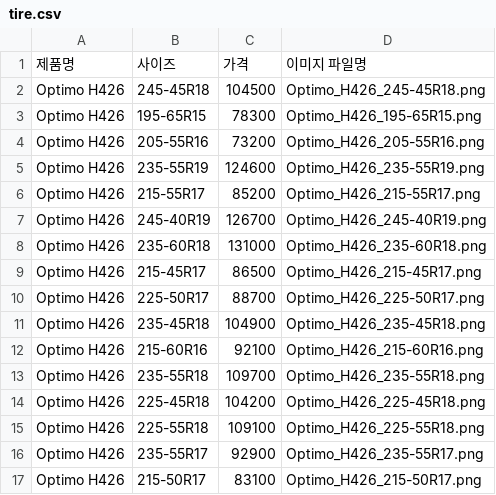
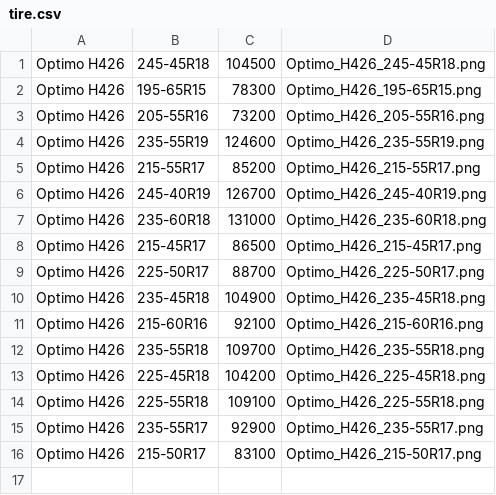
Before and after one commit to suji3kr/CarRepair_System, a CSV file: 자료/crowling_data/tire.csv, drawn as a sheet; the diff names each change by its address in the sheet, - before the commit and + after, or states it on an @@ line.

```diff
--- a/자료/crowling_data/tire.csv
+++ b/자료/crowling_data/tire.csv
-row 1: 제품명 | 사이즈 | 가격 | 이미지 파일명
```
Also changed, not shown: 20 other files.
